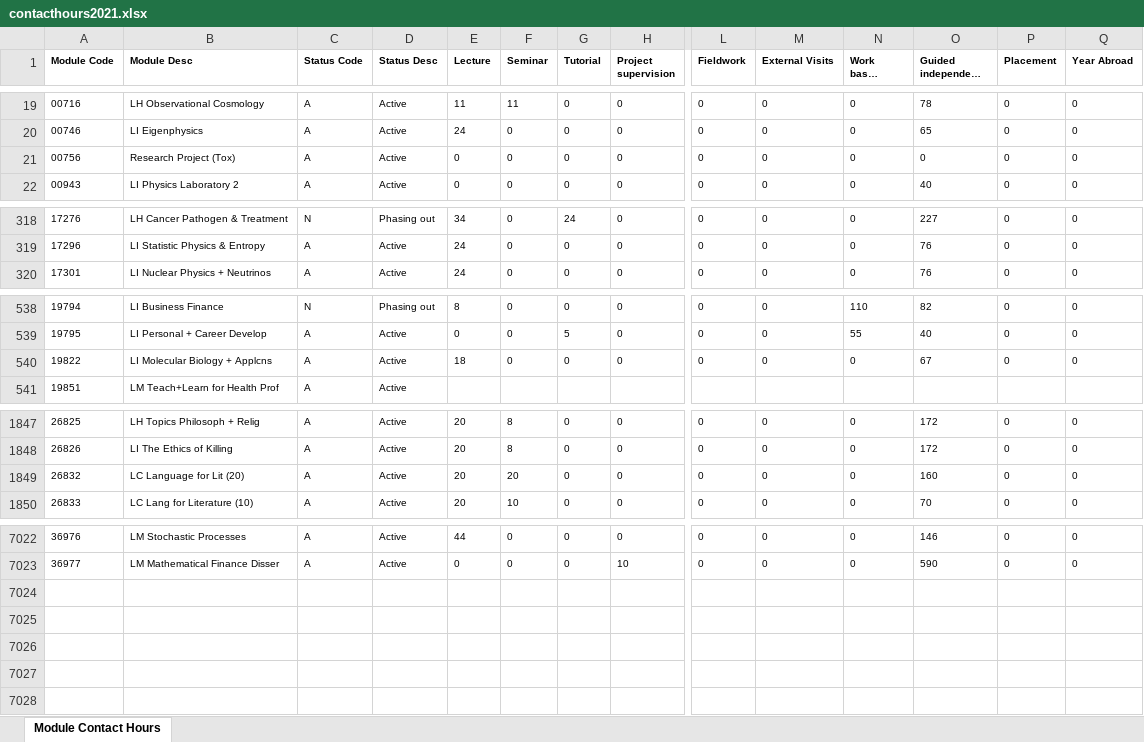
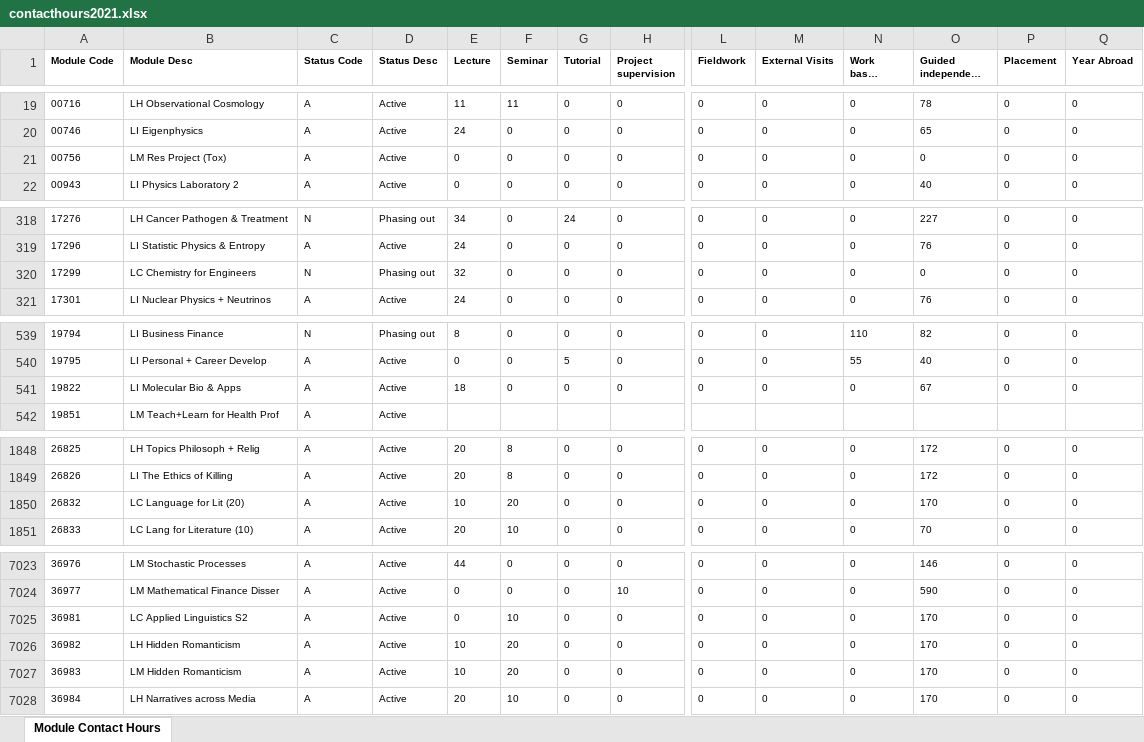
Before and after one commit to phillidp1989/prog-mod-specs, an Excel workbook: controllers/contacthours2021.xlsx, sheet Module Contact Hours, drawn as a sheet; only a part is shown, gaps mark what is left out; long unchanged cells end in …; values as stored, in another font and other column widths than the file's, no borders; addresses are those after the commit; rows hold the shown columns only; the diff covers the shown part only; the diff names each change by its address in the sheet, - before the commit and + after, or states it on an @@ line.

```diff
--- a/controllers/contacthours2021.xlsx (sheet Module Contact Hours)
+++ b/controllers/contacthours2021.xlsx (sheet Module Contact Hours)
-B21 (Module Desc): Research Project (Tox)
+B21 (Module Desc): LM Res Project (Tox)
+row 320: 17299 | LC Chemistry for Engineers | N | Phasing out | 32 | 0 | 0 | 0 | 0 | 0 | 0 | 0 | 0 | 0
-B541 (Module Desc): LI Molecular Biology + Applcns
+B541 (Module Desc): LI Molecular Bio & Apps
-E1850 (Lecture): 20
+E1850 (Lecture): 10
-O1850 (Guided independent study): 160
+O1850 (Guided independent study): 170
+row 7025: 36981 | LC Applied Linguistics S2 | A | Active | 0 | 10 | 0 | 0 | 0 | 0 | 0 | 170 | 0 | 0
+row 7026: 36982 | LH Hidden Romanticism | A | Active | 10 | 20 | 0 | 0 | 0 | 0 | 0 | 170 | 0 | 0
+row 7027: 36983 | LM Hidden Romanticism | A | Active | 10 | 20 | 0 | 0 | 0 | 0 | 0 | 170 | 0 | 0
+row 7028: 36984 | LH Narratives across Media | A | Active | 20 | 10 | 0 | 0 | 0 | 0 | 0 | 170 | 0 | 0
```
Also changed, not shown: 12 edited cells elsewhere in this sheet, controllers/contacthours2020.xlsx, 8 other files.
